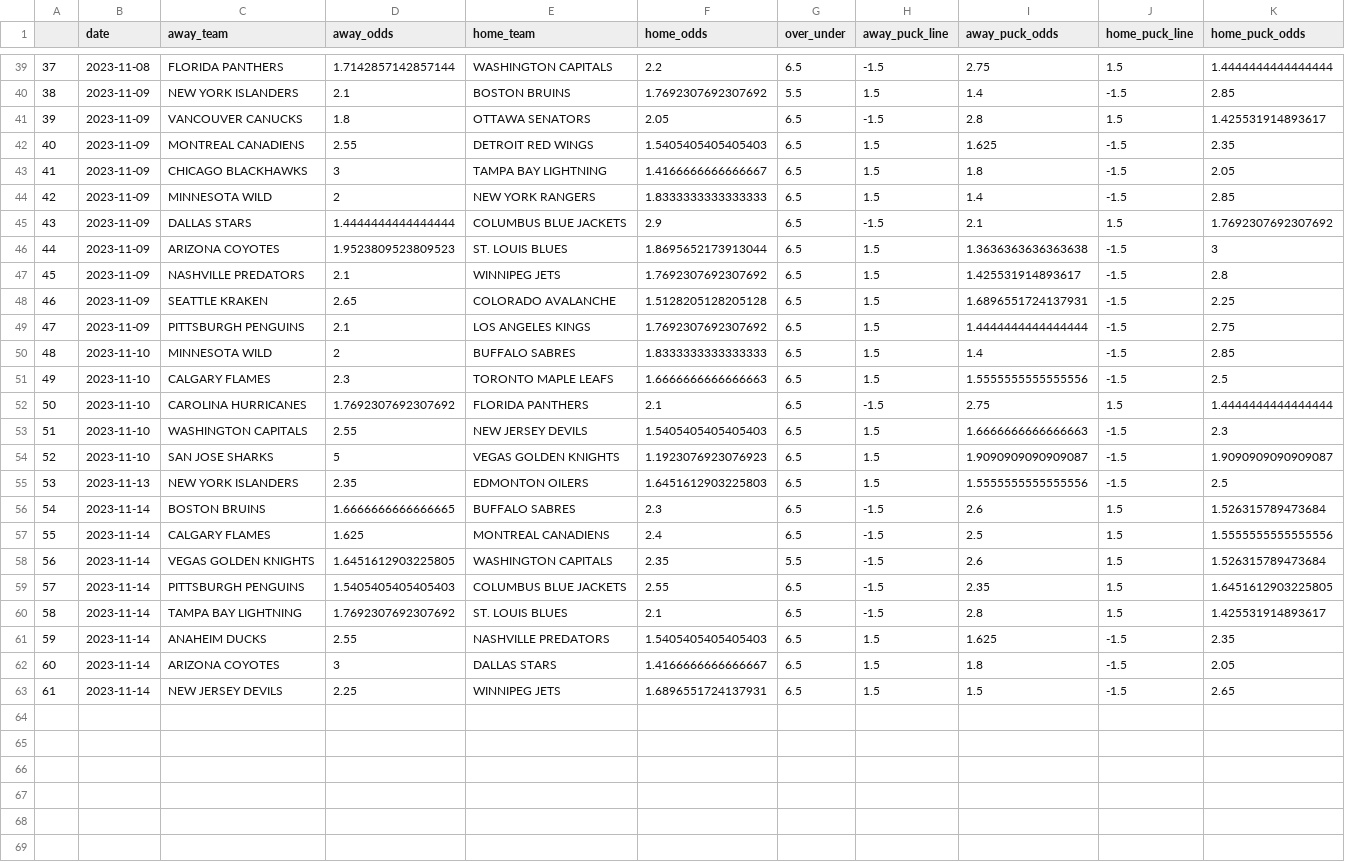
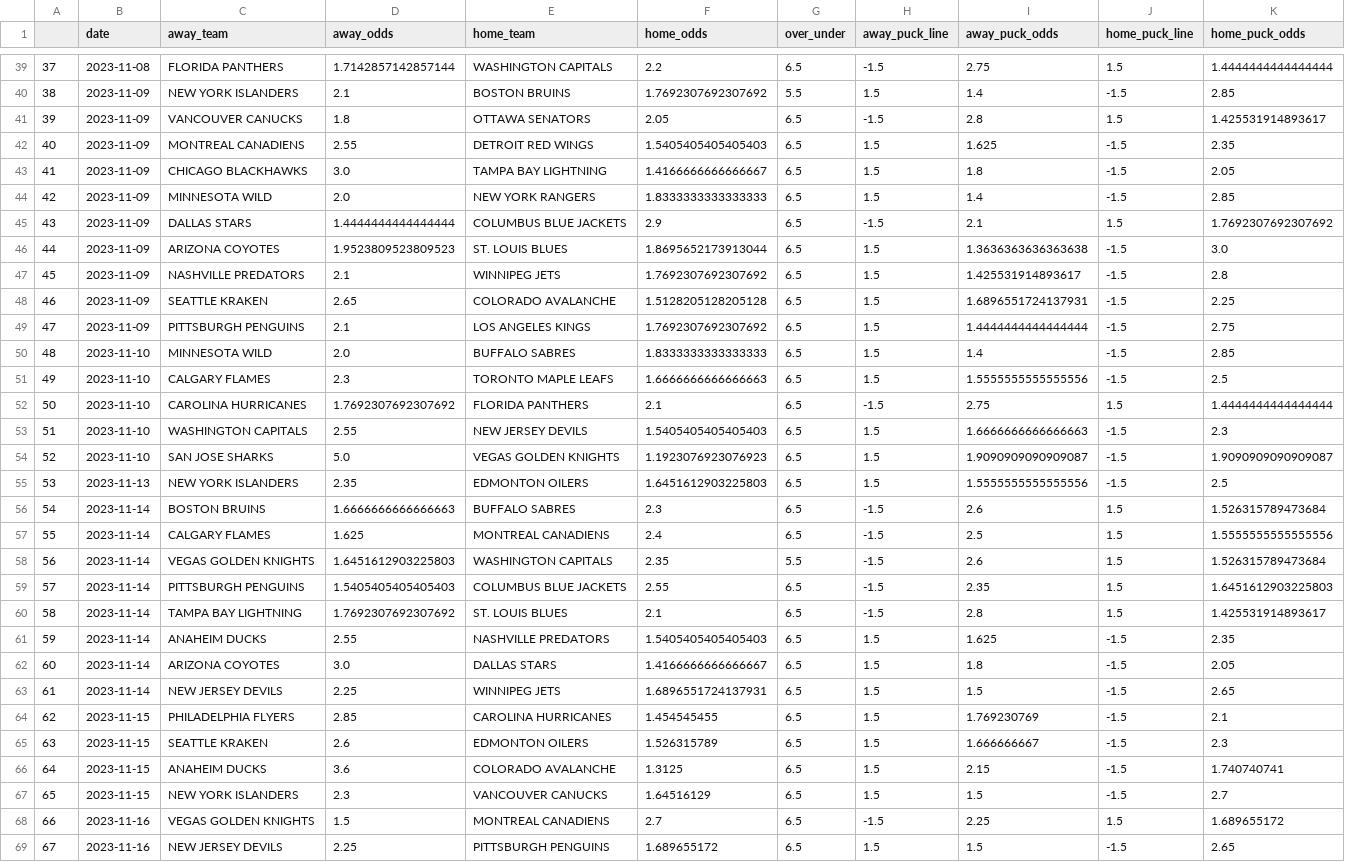
Before and after one commit to traskcon/NHL-Predictions, a CSV file: Historical_Odds.csv, drawn as a sheet; only a part is shown, gaps mark what is left out; the diff covers the shown part only.

Commit message:
Updated Data

```diff
--- a/Historical_Odds.csv
+++ b/Historical_Odds.csv
@@ -42,6 +42,6 @@
 40,2023-11-09,MONTREAL CANADIENS,2.55,DETROIT RED WINGS,1.5405405405405403,6.5,1.5,1.625,-1.5,2.35
-41,2023-11-09,CHICAGO BLACKHAWKS,3,TAMPA BAY LIGHTNING,1.4166666666666667,6.5,1.5,1.8,-1.5,2.05
-42,2023-11-09,MINNESOTA WILD,2,NEW YORK RANGERS,1.8333333333333333,6.5,1.5,1.4,-1.5,2.85
+41,2023-11-09,CHICAGO BLACKHAWKS,3.0,TAMPA BAY LIGHTNING,1.4166666666666667,6.5,1.5,1.8,-1.5,2.05
+42,2023-11-09,MINNESOTA WILD,2.0,NEW YORK RANGERS,1.8333333333333333,6.5,1.5,1.4,-1.5,2.85
 43,2023-11-09,DALLAS STARS,1.4444444444444444,COLUMBUS BLUE JACKETS,2.9,6.5,-1.5,2.1,1.5,1.7692307692307692
-44,2023-11-09,ARIZONA COYOTES,1.9523809523809523,ST. LOUIS BLUES,1.8695652173913044,6.5,1.5,1.3636363636363638,-1.5,3
+44,2023-11-09,ARIZONA COYOTES,1.9523809523809523,ST. LOUIS BLUES,1.8695652173913044,6.5,1.5,1.3636363636363638,-1.5,3.0
 45,2023-11-09,NASHVILLE PREDATORS,2.1,WINNIPEG JETS,1.7692307692307692,6.5,1.5,1.425531914893617,-1.5,2.8
@@ -49,3 +49,3 @@
 47,2023-11-09,PITTSBURGH PENGUINS,2.1,LOS ANGELES KINGS,1.7692307692307692,6.5,1.5,1.4444444444444444,-1.5,2.75
-48,2023-11-10,MINNESOTA WILD,2,BUFFALO SABRES,1.8333333333333333,6.5,1.5,1.4,-1.5,2.85
+48,2023-11-10,MINNESOTA WILD,2.0,BUFFALO SABRES,1.8333333333333333,6.5,1.5,1.4,-1.5,2.85
 49,2023-11-10,CALGARY FLAMES,2.3,TORONTO MAPLE LEAFS,1.6666666666666663,6.5,1.5,1.5555555555555556,-1.5,2.5
@@ -53,11 +53,17 @@
 51,2023-11-10,WASHINGTON CAPITALS,2.55,NEW JERSEY DEVILS,1.5405405405405403,6.5,1.5,1.6666666666666663,-1.5,2.3
-52,2023-11-10,SAN JOSE SHARKS,5,VEGAS GOLDEN KNIGHTS,1.1923076923076923,6.5,1.5,1.9090909090909087,-1.5,1.9090909090909087
+52,2023-11-10,SAN JOSE SHARKS,5.0,VEGAS GOLDEN KNIGHTS,1.1923076923076923,6.5,1.5,1.9090909090909087,-1.5,1.9090909090909087
 53,2023-11-13,NEW YORK ISLANDERS,2.35,EDMONTON OILERS,1.6451612903225803,6.5,1.5,1.5555555555555556,-1.5,2.5
-54,2023-11-14,BOSTON BRUINS,1.6666666666666665,BUFFALO SABRES,2.3,6.5,-1.5,2.6,1.5,1.526315789473684
+54,2023-11-14,BOSTON BRUINS,1.6666666666666663,BUFFALO SABRES,2.3,6.5,-1.5,2.6,1.5,1.526315789473684
 55,2023-11-14,CALGARY FLAMES,1.625,MONTREAL CANADIENS,2.4,6.5,-1.5,2.5,1.5,1.5555555555555556
-56,2023-11-14,VEGAS GOLDEN KNIGHTS,1.6451612903225805,WASHINGTON CAPITALS,2.35,5.5,-1.5,2.6,1.5,1.526315789473684
-57,2023-11-14,PITTSBURGH PENGUINS,1.5405405405405403,COLUMBUS BLUE JACKETS,2.55,6.5,-1.5,2.35,1.5,1.6451612903225805
+56,2023-11-14,VEGAS GOLDEN KNIGHTS,1.6451612903225803,WASHINGTON CAPITALS,2.35,5.5,-1.5,2.6,1.5,1.526315789473684
+57,2023-11-14,PITTSBURGH PENGUINS,1.5405405405405403,COLUMBUS BLUE JACKETS,2.55,6.5,-1.5,2.35,1.5,1.6451612903225803
 58,2023-11-14,TAMPA BAY LIGHTNING,1.7692307692307692,ST. LOUIS BLUES,2.1,6.5,-1.5,2.8,1.5,1.425531914893617
 59,2023-11-14,ANAHEIM DUCKS,2.55,NASHVILLE PREDATORS,1.5405405405405403,6.5,1.5,1.625,-1.5,2.35
-60,2023-11-14,ARIZONA COYOTES,3,DALLAS STARS,1.4166666666666667,6.5,1.5,1.8,-1.5,2.05
+60,2023-11-14,ARIZONA COYOTES,3.0,DALLAS STARS,1.4166666666666667,6.5,1.5,1.8,-1.5,2.05
 61,2023-11-14,NEW JERSEY DEVILS,2.25,WINNIPEG JETS,1.6896551724137931,6.5,1.5,1.5,-1.5,2.65
+62,2023-11-15,PHILADELPHIA FLYERS,2.85,CAROLINA HURRICANES,1.454545455,6.5,1.5,1.769230769,-1.5,2.1
+63,2023-11-15,SEATTLE KRAKEN,2.6,EDMONTON OILERS,1.526315789,6.5,1.5,1.666666667,-1.5,2.3
+64,2023-11-15,ANAHEIM DUCKS,3.6,COLORADO AVALANCHE,1.3125,6.5,1.5,2.15,-1.5,1.740740741
+65,2023-11-15,NEW YORK ISLANDERS,2.3,VANCOUVER CANUCKS,1.64516129,6.5,1.5,1.5,-1.5,2.7
+66,2023-11-16,VEGAS GOLDEN KNIGHTS,1.5,MONTREAL CANADIENS,2.7,6.5,-1.5,2.25,1.5,1.689655172
+67,2023-11-16,NEW JERSEY DEVILS,2.25,PITTSBURGH PENGUINS,1.689655172,6.5,1.5,1.5,-1.5,2.65
```
Also changed, not shown: 6 added rows and 13 edited cells elsewhere in this file, Game_Outcomes.csv, Historical_Moneypuck_Predictions.csv.
